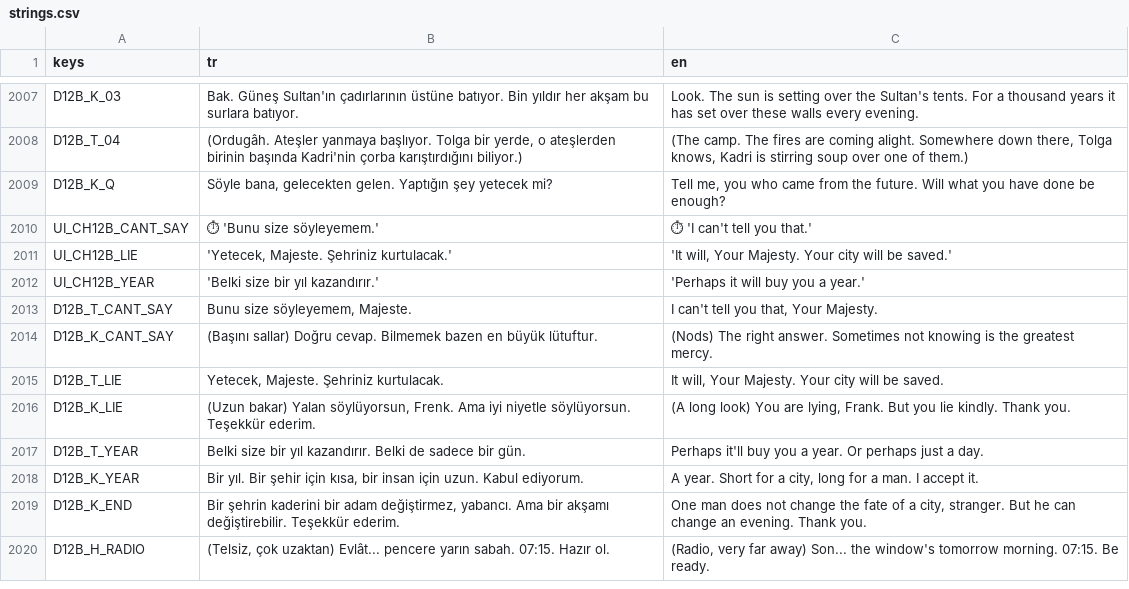
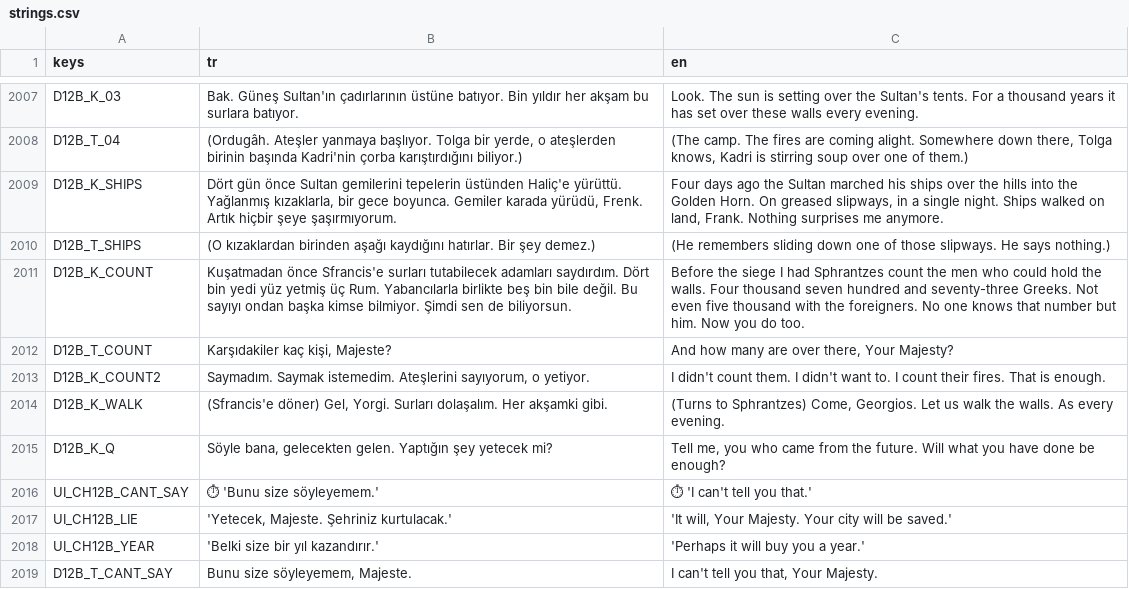
Before and after one commit to TradersEntertainment/nothistorygame, a CSV file: i18n/strings.csv, drawn as a sheet; only a part is shown, gaps mark what is left out; the shorter side is filled out with more unchanged rows; the diff names each change by its address in the sheet, - before the commit and + after, or states it on an @@ line.

```diff
--- a/i18n/strings.csv
+++ b/i18n/strings.csv
+row 2009: D12B_K_SHIPS | Dört gün önce Sultan gemilerini tepelerin üstünden Haliç'e yürüttü. Yağlanmış kızaklarla, bir gece boyunca. Gemiler karada yürüdü, Frenk. Artık hiçbir şeye şaşırmıyorum. | Four days ago the Sultan marched his ships over the hills into the Golden Horn. On greased slipways, in a single night. Ships walked on land, Frank. Nothing surprises me anymore.
+row 2010: D12B_T_SHIPS | (O kızaklardan birinden aşağı kaydığını hatırlar. Bir şey demez.) | (He remembers sliding down one of those slipways. He says nothing.)
+row 2011: D12B_K_COUNT | Kuşatmadan önce Sfrancis'e surları tutabilecek adamları saydırdım. Dört bin yedi yüz yetmiş üç Rum. Yabancılarla birlikte beş bin bile değil. Bu sayıyı ondan başka kimse bilmiyor. Şimdi sen de biliyorsun. | Before the siege I had Sphrantzes count the men who could hold the walls. Four thousand seven hundred and seventy-three Greeks. Not even five thousand with the foreigners. No one knows that number but him. Now you do too.
+row 2012: D12B_T_COUNT | Karşıdakiler kaç kişi, Majeste? | And how many are over there, Your Majesty?
+row 2013: D12B_K_COUNT2 | Saymadım. Saymak istemedim. Ateşlerini sayıyorum, o yetiyor. | I didn't count them. I didn't want to. I count their fires. That is enough.
+row 2014: D12B_K_WALK | (Sfrancis'e döner) Gel, Yorgi. Surları dolaşalım. Her akşamki gibi. | (Turns to Sphrantzes) Come, Georgios. Let us walk the walls. As every evening.
```
Also changed, not shown: 7 other files.
